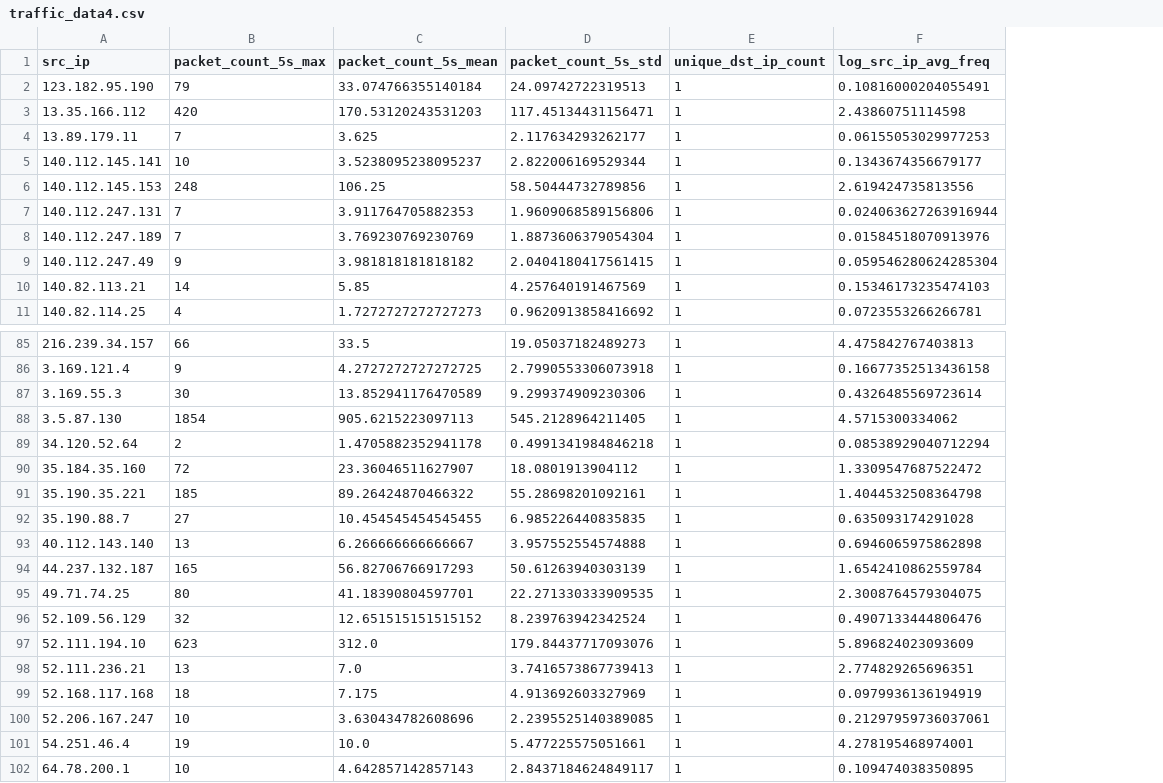
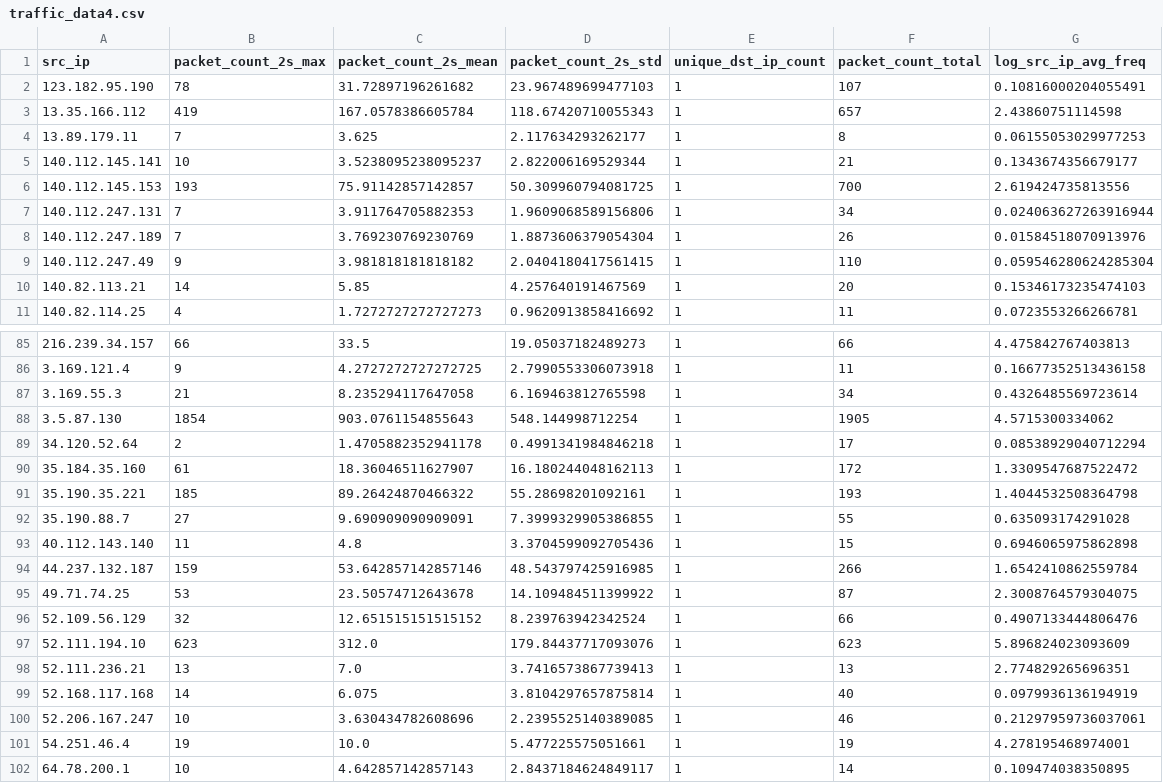
Before and after one commit to eric2003-tj/CNL_final, a CSV file: new_dataset/new_cleaned_csv_simplelog_freq/traffic_data4.csv, drawn as a sheet; only a part is shown, gaps mark what is left out; the diff covers the shown part only; the diff names each change by its address in the sheet, - before the commit and + after, or states it on an @@ line.

Commit message:
2s + total counts

```diff
--- a/new_dataset/new_cleaned_csv_simplelog_freq/traffic_data4.csv
+++ b/new_dataset/new_cleaned_csv_simplelog_freq/traffic_data4.csv
+column F (packet_count_total), rows 2-11: 107 | 657 | 8 | 21 | 700 | 34 | 26 | 110 | 20 | 11; rows 85-102: 66 | 11 | 34 | 1905 | 17 | 172 | 193 | 55 | 15 | 266 | 87 | 66 | 623 | 13 | 40 | 46 | 19 | 14
-B1: packet_count_5s_max
+B1: packet_count_2s_max
-C1: packet_count_5s_mean
+C1: packet_count_2s_mean
-D1: packet_count_5s_std
+D1: packet_count_2s_std
-B2 (packet_count_2s_max): 79
+B2 (packet_count_2s_max): 78
-C2 (packet_count_2s_mean): 33.074766355140184
+C2 (packet_count_2s_mean): 31.72897196261682
-D2 (packet_count_2s_std): 24.09742722319513
+D2 (packet_count_2s_std): 23.967489699477103
-B3 (packet_count_2s_max): 420
+B3 (packet_count_2s_max): 419
-C3 (packet_count_2s_mean): 170.53120243531203
+C3 (packet_count_2s_mean): 167.0578386605784
-D3 (packet_count_2s_std): 117.45134431156471
+D3 (packet_count_2s_std): 118.67420710055343
-B6 (packet_count_2s_max): 248
+B6 (packet_count_2s_max): 193
-C6 (packet_count_2s_mean): 106.25
+C6 (packet_count_2s_mean): 75.91142857142857
-D6 (packet_count_2s_std): 58.50444732789856
+D6 (packet_count_2s_std): 50.309960794081725
-B87 (packet_count_2s_max): 30
+B87 (packet_count_2s_max): 21
-C87 (packet_count_2s_mean): 13.852941176470589
+C87 (packet_count_2s_mean): 8.235294117647058
-D87 (packet_count_2s_std): 9.299374909230306
+D87 (packet_count_2s_std): 6.169463812765598
-C88 (packet_count_2s_mean): 905.6215223097113
+C88 (packet_count_2s_mean): 903.0761154855643
-D88 (packet_count_2s_std): 545.2128964211405
+D88 (packet_count_2s_std): 548.144998712254
-B90 (packet_count_2s_max): 72
+B90 (packet_count_2s_max): 61
-C90 (packet_count_2s_mean): 23.36046511627907
+C90 (packet_count_2s_mean): 18.36046511627907
-D90 (packet_count_2s_std): 18.0801913904112
+D90 (packet_count_2s_std): 16.180244048162113
-C92 (packet_count_2s_mean): 10.454545454545455
+C92 (packet_count_2s_mean): 9.690909090909091
-D92 (packet_count_2s_std): 6.985226440835835
+D92 (packet_count_2s_std): 7.3999329905386855
-B93 (packet_count_2s_max): 13
+B93 (packet_count_2s_max): 11
-C93 (packet_count_2s_mean): 6.266666666666667
+C93 (packet_count_2s_mean): 4.8
-D93 (packet_count_2s_std): 3.957552554574888
+D93 (packet_count_2s_std): 3.3704599092705436
-B94 (packet_count_2s_max): 165
+B94 (packet_count_2s_max): 159
-C94 (packet_count_2s_mean): 56.82706766917293
+C94 (packet_count_2s_mean): 53.642857142857146
-D94 (packet_count_2s_std): 50.61263940303139
+D94 (packet_count_2s_std): 48.543797425916985
-B95 (packet_count_2s_max): 80
+B95 (packet_count_2s_max): 53
-C95 (packet_count_2s_mean): 41.18390804597701
+C95 (packet_count_2s_mean): 23.50574712643678
-D95 (packet_count_2s_std): 22.271330333909535
+D95 (packet_count_2s_std): 14.109484511399922
-B99 (packet_count_2s_max): 18
+B99 (packet_count_2s_max): 14
-C99 (packet_count_2s_mean): 7.175
+C99 (packet_count_2s_mean): 6.075
-D99 (packet_count_2s_std): 4.913692603327969
+D99 (packet_count_2s_std): 3.8104297657875814
```
Also changed, not shown: 71 edited cells elsewhere in this file, new_dataset/new_cleaned_csv_simplelog_freq/traffic_data1.csv, new_dataset/new_cleaned_csv_simplelog_freq/traffic_data14.csv, 20 other files.
